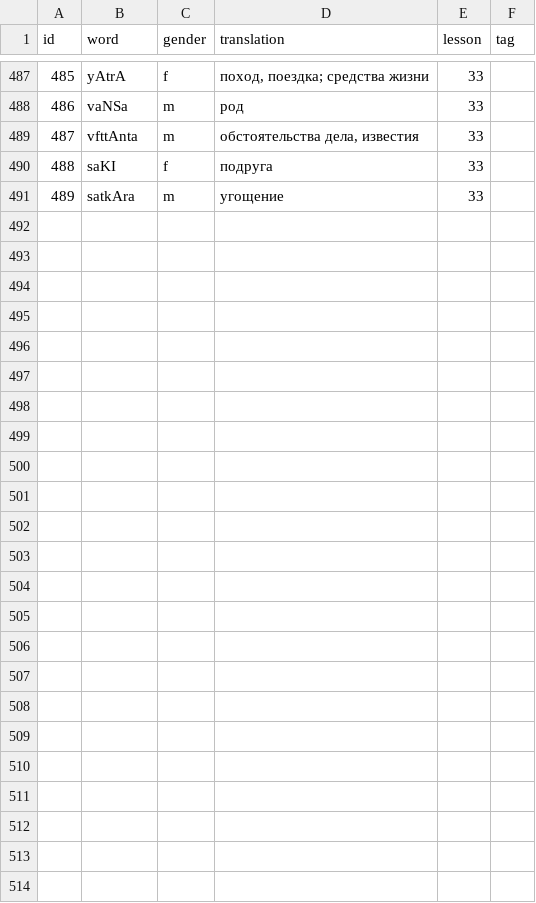
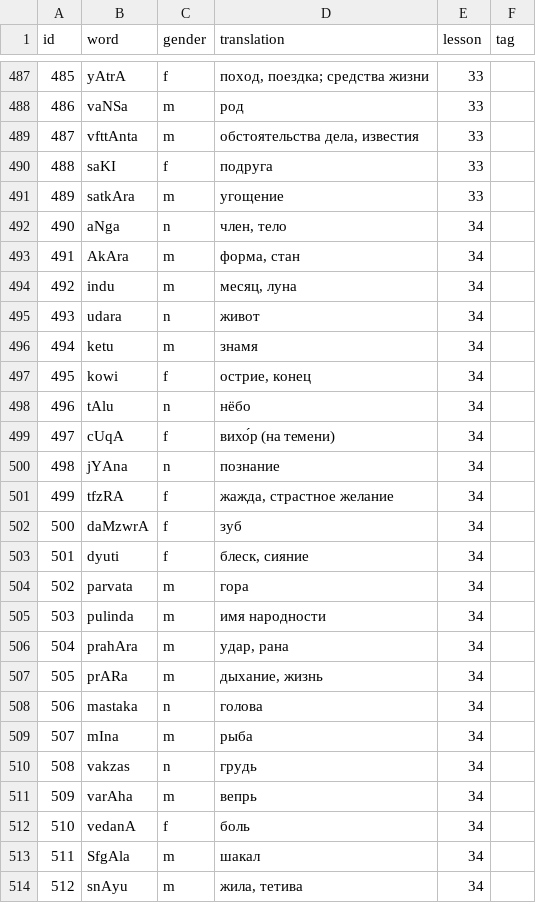
Before and after one commit to alexander-myltsev/buhler-sanskrit-book, a TSV file: src/dictionary/noun.tsv, drawn as a sheet; only a part is shown, gaps mark what is left out; the diff names each change by its address in the sheet, - before the commit and + after, or states it on an @@ line.

```diff
--- a/src/dictionary/noun.tsv
+++ b/src/dictionary/noun.tsv
+row 492: 490 | aNga | n | член, тело | 34
+row 493: 491 | AkAra | m | форма, стан | 34
+row 494: 492 | indu | m | месяц, луна | 34
+row 495: 493 | udara | n | живот | 34
+row 496: 494 | ketu | m | знамя | 34
+row 497: 495 | kowi | f | острие, конец | 34
+row 498: 496 | tAlu | n | нёбо | 34
+row 499: 497 | cUqA | f | вихо́р (на темени) | 34
+row 500: 498 | jYAna | n | познание | 34
+row 501: 499 | tfzRA | f | жажда, страстное желание | 34
+row 502: 500 | daMzwrA | f | зуб | 34
+row 503: 501 | dyuti | f | блеск, сияние | 34
+row 504: 502 | parvata | m | гора | 34
+row 505: 503 | pulinda | m | имя народности | 34
+row 506: 504 | prahAra | m | удар, рана | 34
+row 507: 505 | prARa | m | дыхание, жизнь | 34
+row 508: 506 | mastaka | n | голова | 34
+row 509: 507 | mIna | m | рыба | 34
+row 510: 508 | vakzas | n | грудь | 34
+row 511: 509 | varAha | m | вепрь | 34
+row 512: 510 | vedanA | f | боль | 34
+row 513: 511 | SfgAla | m | шакал | 34
+row 514: 512 | snAyu | m | жила, тетива | 34
```
Also changed, not shown: src/dictionary/adjective.tsv, src/dictionary/other.tsv, 2 other files.
